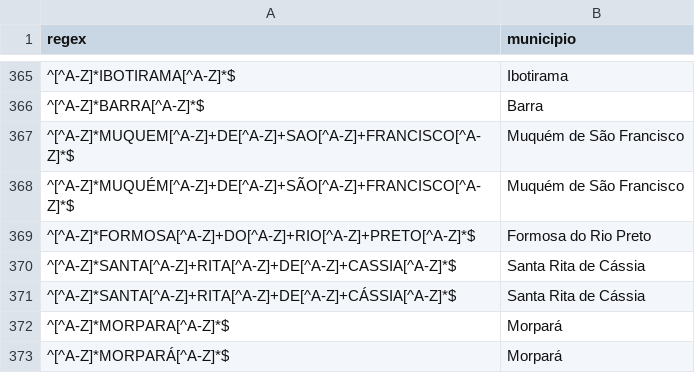
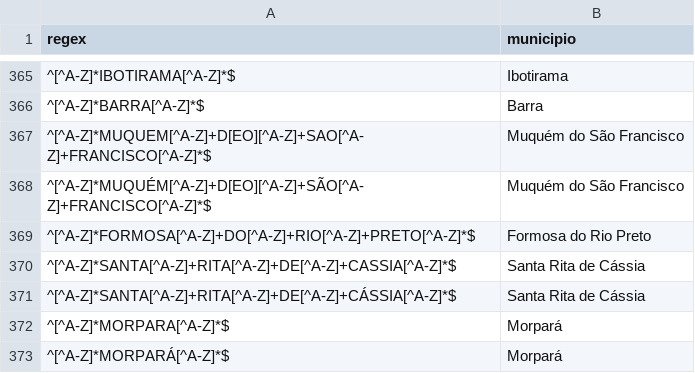
Before and after one commit to Genicleito/analise-casos-covid19, a CSV file: cidades_bahia_covid19.csv, drawn as a sheet; only a part is shown, gaps mark what is left out.

Commit message:
update Muquém de São Francisco

```diff
--- a/cidades_bahia_covid19.csv
+++ b/cidades_bahia_covid19.csv
@@ -366,4 +366,4 @@ regex,municipio
 ^[^A-Z]*BARRA[^A-Z]*$,Barra
-^[^A-Z]*MUQUEM[^A-Z]+DE[^A-Z]+SAO[^A-Z]+FRANCISCO[^A-Z]*$,Muquém de São Francisco
-^[^A-Z]*MUQUÉM[^A-Z]+DE[^A-Z]+SÃO[^A-Z]+FRANCISCO[^A-Z]*$,Muquém de São Francisco
+^[^A-Z]*MUQUEM[^A-Z]+D[EO][^A-Z]+SAO[^A-Z]+FRANCISCO[^A-Z]*$,Muquém do São Francisco
+^[^A-Z]*MUQUÉM[^A-Z]+D[EO][^A-Z]+SÃO[^A-Z]+FRANCISCO[^A-Z]*$,Muquém do São Francisco
 ^[^A-Z]*FORMOSA[^A-Z]+DO[^A-Z]+RIO[^A-Z]+PRETO[^A-Z]*$,Formosa do Rio Preto
```
